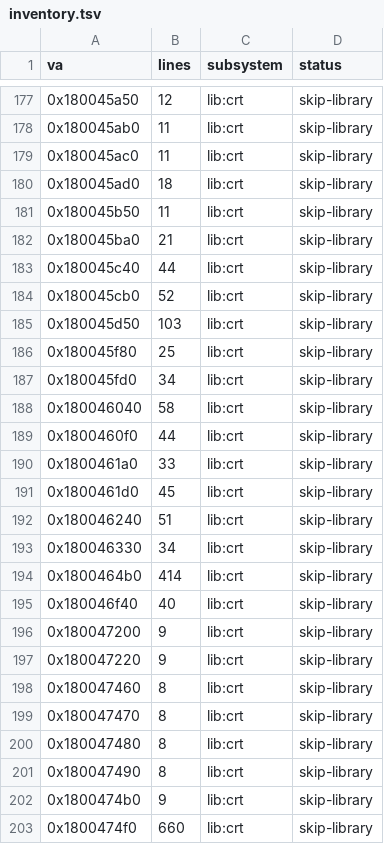
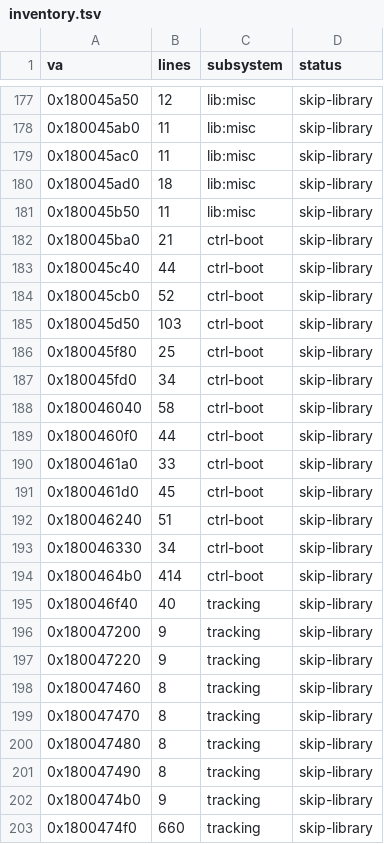
Before and after one commit to Yeet-Masta/psvr2-linux-adapter, a TSV file: scripts/sony-re/inventory.tsv, drawn as a sheet; only a part is shown, gaps mark what is left out; the diff covers the shown part only.

```diff
--- a/scripts/sony-re/inventory.tsv
+++ b/scripts/sony-re/inventory.tsv
@@ -177,27 +177,27 @@ va	lines	subsystem	status
-0x180045a50	12	lib:crt	skip-library
-0x180045ab0	11	lib:crt	skip-library
-0x180045ac0	11	lib:crt	skip-library
-0x180045ad0	18	lib:crt	skip-library
-0x180045b50	11	lib:crt	skip-library
-0x180045ba0	21	lib:crt	skip-library
-0x180045c40	44	lib:crt	skip-library
-0x180045cb0	52	lib:crt	skip-library
-0x180045d50	103	lib:crt	skip-library
-0x180045f80	25	lib:crt	skip-library
-0x180045fd0	34	lib:crt	skip-library
-0x180046040	58	lib:crt	skip-library
-0x1800460f0	44	lib:crt	skip-library
-0x1800461a0	33	lib:crt	skip-library
-0x1800461d0	45	lib:crt	skip-library
-0x180046240	51	lib:crt	skip-library
-0x180046330	34	lib:crt	skip-library
-0x1800464b0	414	lib:crt	skip-library
-0x180046f40	40	lib:crt	skip-library
-0x180047200	9	lib:crt	skip-library
-0x180047220	9	lib:crt	skip-library
-0x180047460	8	lib:crt	skip-library
-0x180047470	8	lib:crt	skip-library
-0x180047480	8	lib:crt	skip-library
-0x180047490	8	lib:crt	skip-library
-0x1800474b0	9	lib:crt	skip-library
-0x1800474f0	660	lib:crt	skip-library
+0x180045a50	12	lib:misc	skip-library
+0x180045ab0	11	lib:misc	skip-library
+0x180045ac0	11	lib:misc	skip-library
+0x180045ad0	18	lib:misc	skip-library
+0x180045b50	11	lib:misc	skip-library
+0x180045ba0	21	ctrl-boot	skip-library
+0x180045c40	44	ctrl-boot	skip-library
+0x180045cb0	52	ctrl-boot	skip-library
+0x180045d50	103	ctrl-boot	skip-library
+0x180045f80	25	ctrl-boot	skip-library
+0x180045fd0	34	ctrl-boot	skip-library
+0x180046040	58	ctrl-boot	skip-library
+0x1800460f0	44	ctrl-boot	skip-library
+0x1800461a0	33	ctrl-boot	skip-library
+0x1800461d0	45	ctrl-boot	skip-library
+0x180046240	51	ctrl-boot	skip-library
+0x180046330	34	ctrl-boot	skip-library
+0x1800464b0	414	ctrl-boot	skip-library
+0x180046f40	40	tracking	skip-library
+0x180047200	9	tracking	skip-library
+0x180047220	9	tracking	skip-library
+0x180047460	8	tracking	skip-library
+0x180047470	8	tracking	skip-library
+0x180047480	8	tracking	skip-library
+0x180047490	8	tracking	skip-library
+0x1800474b0	9	tracking	skip-library
+0x1800474f0	660	tracking	skip-library
```
Also changed, not shown: 47 edited cells elsewhere in this file, scripts/sony-re/triage.tsv, scripts/sony-re/triage/overrides.tsv, 2 other files.
